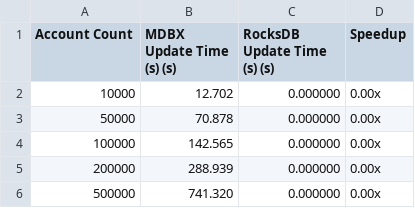
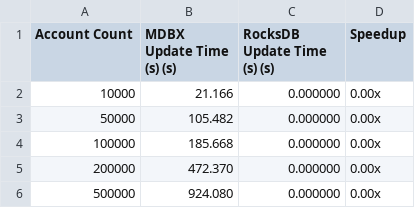
Before and after one commit to Entropy-Foundation/reth, a CSV file: benches/benchmark_results/update_time.csv, drawn as a sheet.

```diff
--- a/benches/benchmark_results/update_time.csv
+++ b/benches/benchmark_results/update_time.csv
@@ -1,6 +1,6 @@
 Account Count,MDBX Update Time (s) (s),RocksDB Update Time (s) (s),Speedup
-10000,12.702,0.000000,0.00x
-50000,70.878,0.000000,0.00x
-100000,142.565,0.000000,0.00x
-200000,288.939,0.000000,0.00x
-500000,741.320,0.000000,0.00x
+10000,21.166,0.000000,0.00x
+50000,105.482,0.000000,0.00x
+100000,185.668,0.000000,0.00x
+200000,472.370,0.000000,0.00x
+500000,924.080,0.000000,0.00x
```
Also changed, not shown: benches/benchmark_results/proof_gen_time.csv, benches/benchmark_results/root_calc_time.csv, 6 other files.
